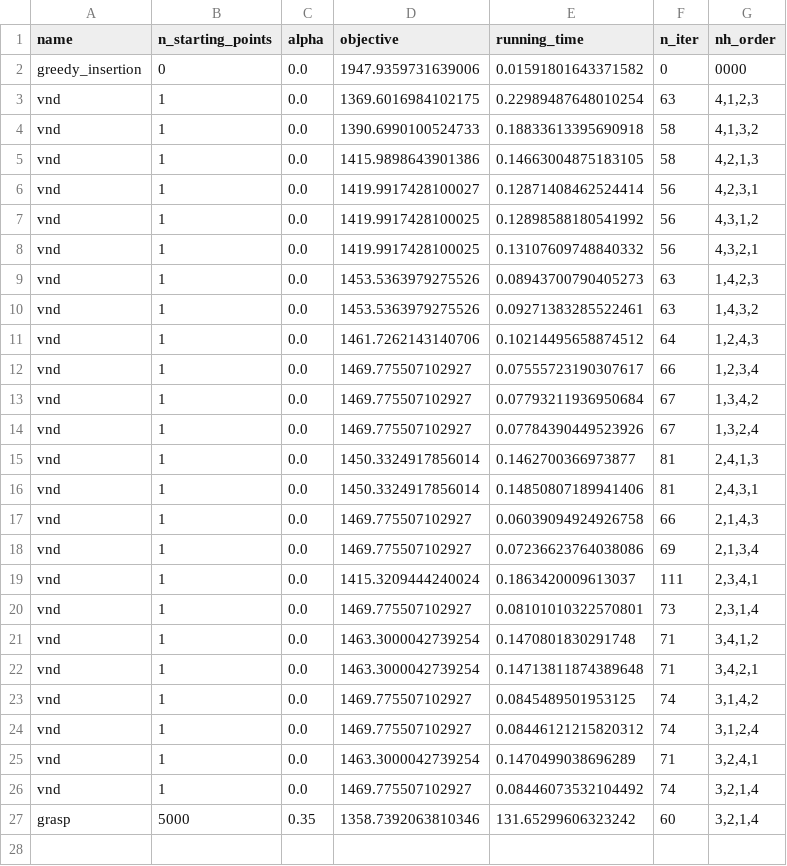
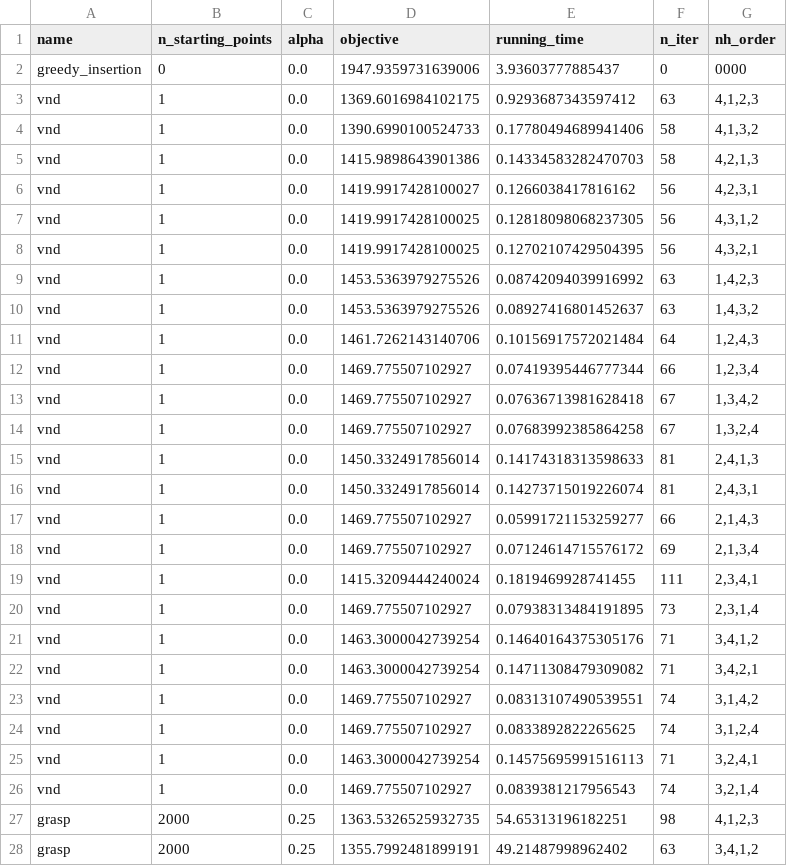
Before and after one commit to torzsokb/CVRP, a CSV file: outputs/instance_2_performance_metrics.csv, drawn as a sheet; only a part is shown; the diff covers the shown part only.

```diff
--- a/outputs/instance_2_performance_metrics.csv
+++ b/outputs/instance_2_performance_metrics.csv
@@ -1,27 +1,28 @@
 name,n_starting_points,alpha,objective,running_time,n_iter,nh_order
-greedy_insertion,0,0.0,1947.9359731639006,0.01591801643371582,0,0000
-vnd,1,0.0,1369.6016984102175,0.22989487648010254,63,"4,1,2,3"
-vnd,1,0.0,1390.6990100524733,0.18833613395690918,58,"4,1,3,2"
-vnd,1,0.0,1415.9898643901386,0.14663004875183105,58,"4,2,1,3"
-vnd,1,0.0,1419.9917428100027,0.12871408462524414,56,"4,2,3,1"
-vnd,1,0.0,1419.9917428100025,0.12898588180541992,56,"4,3,1,2"
-vnd,1,0.0,1419.9917428100025,0.13107609748840332,56,"4,3,2,1"
-vnd,1,0.0,1453.5363979275526,0.08943700790405273,63,"1,4,2,3"
-vnd,1,0.0,1453.5363979275526,0.09271383285522461,63,"1,4,3,2"
-vnd,1,0.0,1461.7262143140706,0.10214495658874512,64,"1,2,4,3"
-vnd,1,0.0,1469.775507102927,0.07555723190307617,66,"1,2,3,4"
-vnd,1,0.0,1469.775507102927,0.07793211936950684,67,"1,3,4,2"
-vnd,1,0.0,1469.775507102927,0.07784390449523926,67,"1,3,2,4"
-vnd,1,0.0,1450.3324917856014,0.1462700366973877,81,"2,4,1,3"
-vnd,1,0.0,1450.3324917856014,0.14850807189941406,81,"2,4,3,1"
-vnd,1,0.0,1469.775507102927,0.06039094924926758,66,"2,1,4,3"
-vnd,1,0.0,1469.775507102927,0.07236623764038086,69,"2,1,3,4"
-vnd,1,0.0,1415.3209444240024,0.1863420009613037,111,"2,3,4,1"
-vnd,1,0.0,1469.775507102927,0.08101010322570801,73,"2,3,1,4"
-vnd,1,0.0,1463.3000042739254,0.1470801830291748,71,"3,4,1,2"
-vnd,1,0.0,1463.3000042739254,0.14713811874389648,71,"3,4,2,1"
-vnd,1,0.0,1469.775507102927,0.0845489501953125,74,"3,1,4,2"
-vnd,1,0.0,1469.775507102927,0.08446121215820312,74,"3,1,2,4"
-vnd,1,0.0,1463.3000042739254,0.1470499038696289,71,"3,2,4,1"
-vnd,1,0.0,1469.775507102927,0.08446073532104492,74,"3,2,1,4"
-grasp,5000,0.35,1358.7392063810346,131.65299606323242,60,"3,2,1,4"
+greedy_insertion,0,0.0,1947.9359731639006,3.93603777885437,0,0000
+vnd,1,0.0,1369.6016984102175,0.9293687343597412,63,"4,1,2,3"
+vnd,1,0.0,1390.6990100524733,0.17780494689941406,58,"4,1,3,2"
+vnd,1,0.0,1415.9898643901386,0.14334583282470703,58,"4,2,1,3"
+vnd,1,0.0,1419.9917428100027,0.1266038417816162,56,"4,2,3,1"
+vnd,1,0.0,1419.9917428100025,0.12818098068237305,56,"4,3,1,2"
+vnd,1,0.0,1419.9917428100025,0.12702107429504395,56,"4,3,2,1"
+vnd,1,0.0,1453.5363979275526,0.08742094039916992,63,"1,4,2,3"
+vnd,1,0.0,1453.5363979275526,0.08927416801452637,63,"1,4,3,2"
+vnd,1,0.0,1461.7262143140706,0.10156917572021484,64,"1,2,4,3"
+vnd,1,0.0,1469.775507102927,0.07419395446777344,66,"1,2,3,4"
+vnd,1,0.0,1469.775507102927,0.07636713981628418,67,"1,3,4,2"
+vnd,1,0.0,1469.775507102927,0.07683992385864258,67,"1,3,2,4"
+vnd,1,0.0,1450.3324917856014,0.14174318313598633,81,"2,4,1,3"
+vnd,1,0.0,1450.3324917856014,0.14273715019226074,81,"2,4,3,1"
+vnd,1,0.0,1469.775507102927,0.05991721153259277,66,"2,1,4,3"
+vnd,1,0.0,1469.775507102927,0.07124614715576172,69,"2,1,3,4"
+vnd,1,0.0,1415.3209444240024,0.1819469928741455,111,"2,3,4,1"
+vnd,1,0.0,1469.775507102927,0.07938313484191895,73,"2,3,1,4"
+vnd,1,0.0,1463.3000042739254,0.14640164375305176,71,"3,4,1,2"
+vnd,1,0.0,1463.3000042739254,0.14711308479309082,71,"3,4,2,1"
+vnd,1,0.0,1469.775507102927,0.08313107490539551,74,"3,1,4,2"
+vnd,1,0.0,1469.775507102927,0.0833892822265625,74,"3,1,2,4"
+vnd,1,0.0,1463.3000042739254,0.14575695991516113,71,"3,2,4,1"
+vnd,1,0.0,1469.775507102927,0.0839381217956543,74,"3,2,1,4"
+grasp,2000,0.25,1363.5326525932735,54.65313196182251,98,"4,1,2,3"
+grasp,2000,0.25,1355.7992481899191,49.21487998962402,63,"3,4,1,2"
```
Also changed, not shown: 1 added row elsewhere in this file, outputs/instance_1_performance_metrics.csv, outputs/instance_3_performance_metrics.csv, 50 other files.
